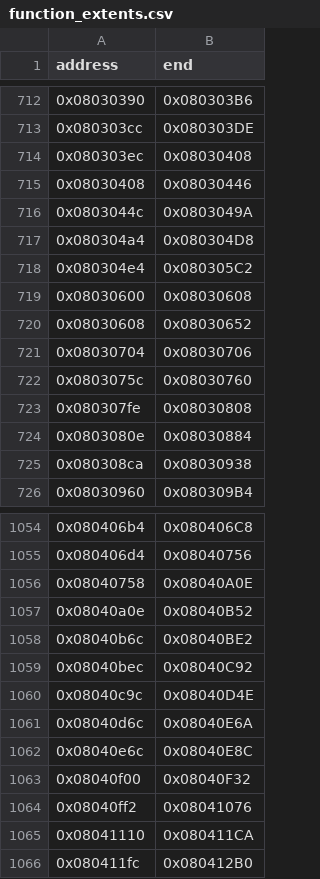
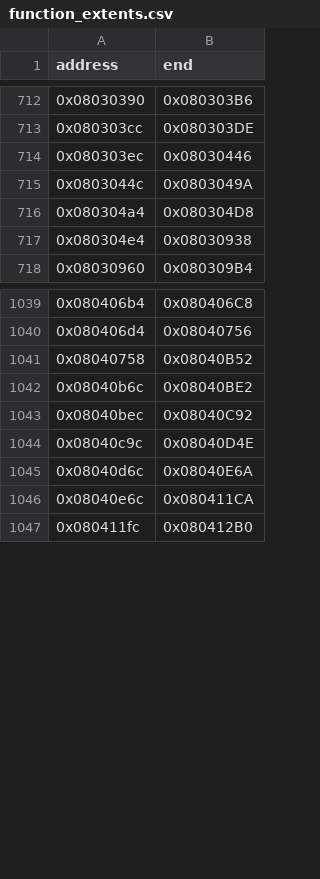
Before and after one commit to cypressru/SonicBattleDecomp, a CSV file: config/BSBE78/function_extents.csv, drawn as a sheet; only a part is shown, gaps mark what is left out; the diff covers the shown part only.

```diff
--- a/config/BSBE78/function_extents.csv
+++ b/config/BSBE78/function_extents.csv
@@ -713,14 +713,6 @@ address,end
 0x080303cc,0x080303DE
-0x080303ec,0x08030408
-0x08030408,0x08030446
+0x080303ec,0x08030446
 0x0803044c,0x0803049A
 0x080304a4,0x080304D8
-0x080304e4,0x080305C2
-0x08030600,0x08030608
-0x08030608,0x08030652
-0x08030704,0x08030706
-0x0803075c,0x08030760
-0x080307fe,0x08030808
-0x0803080e,0x08030884
-0x080308ca,0x08030938
+0x080304e4,0x08030938
 0x08030960,0x080309B4
@@ -1055,4 +1040,3 @@ address,end
 0x080406d4,0x08040756
-0x08040758,0x08040A0E
-0x08040a0e,0x08040B52
+0x08040758,0x08040B52
 0x08040b6c,0x08040BE2
@@ -1061,6 +1045,3 @@ address,end
 0x08040d6c,0x08040E6A
-0x08040e6c,0x08040E8C
-0x08040f00,0x08040F32
-0x08040ff2,0x08041076
-0x08041110,0x080411CA
+0x08040e6c,0x080411CA
 0x080411fc,0x080412B0
```
Also changed, not shown: 7 removed rows and 4 edited cells elsewhere in this file, config/BSBE78/functions.csv, 4 other files.
